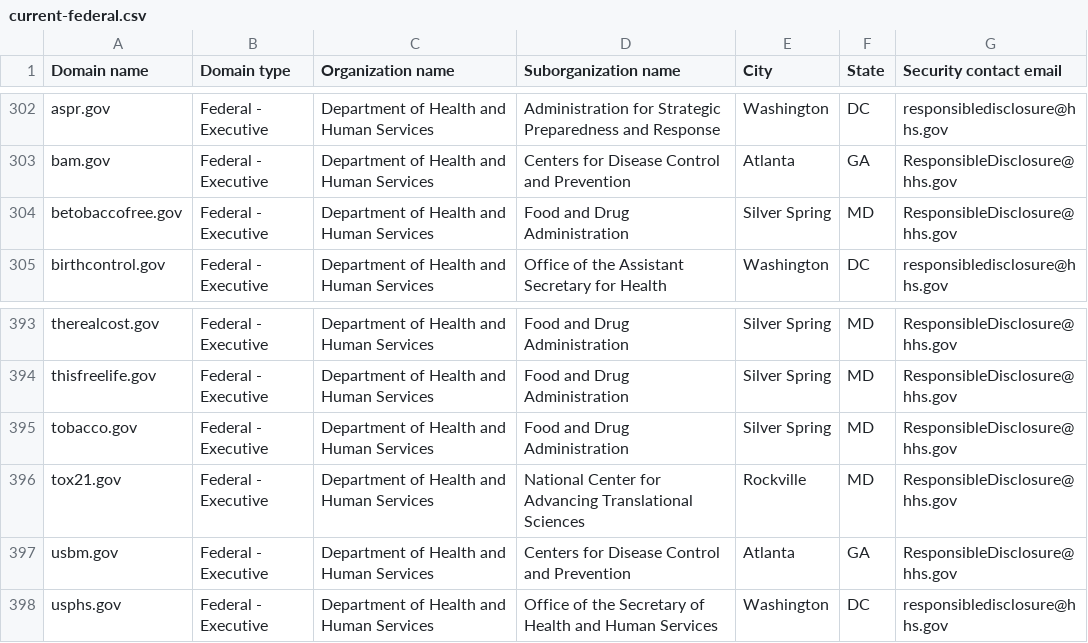
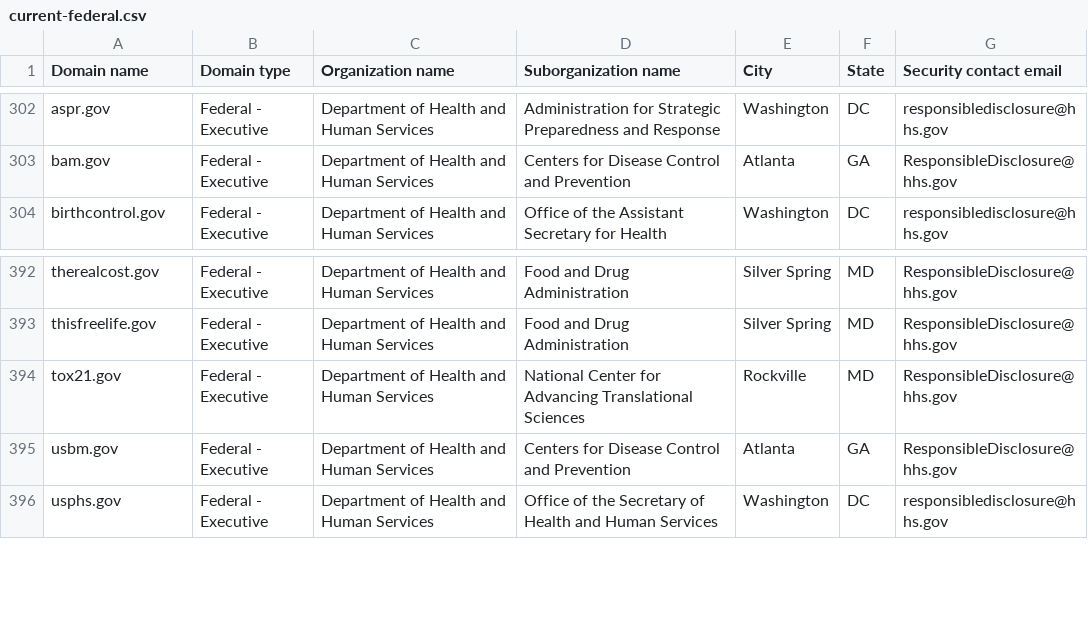
Before and after one commit to Milkmange/dotgov-data, a CSV file: current-federal.csv, drawn as a sheet; only a part is shown, gaps mark what is left out; the diff names each change by its address in the sheet, - before the commit and + after, or states it on an @@ line.

Commit message:
Latest data (2026-11-04T14:20:04Z)

```diff
--- a/current-federal.csv
+++ b/current-federal.csv
-row 304: betobaccofree.gov | Federal - Executive | Department of Health and Human Services | Food and Drug Administration | Silver Spring | MD | ResponsibleDisclosure@hhs.gov
-row 395: tobacco.gov | Federal - Executive | Department of Health and Human Services | Food and Drug Administration | Silver Spring | MD | ResponsibleDisclosure@hhs.gov
```
Also changed, not shown: 1 other file.
